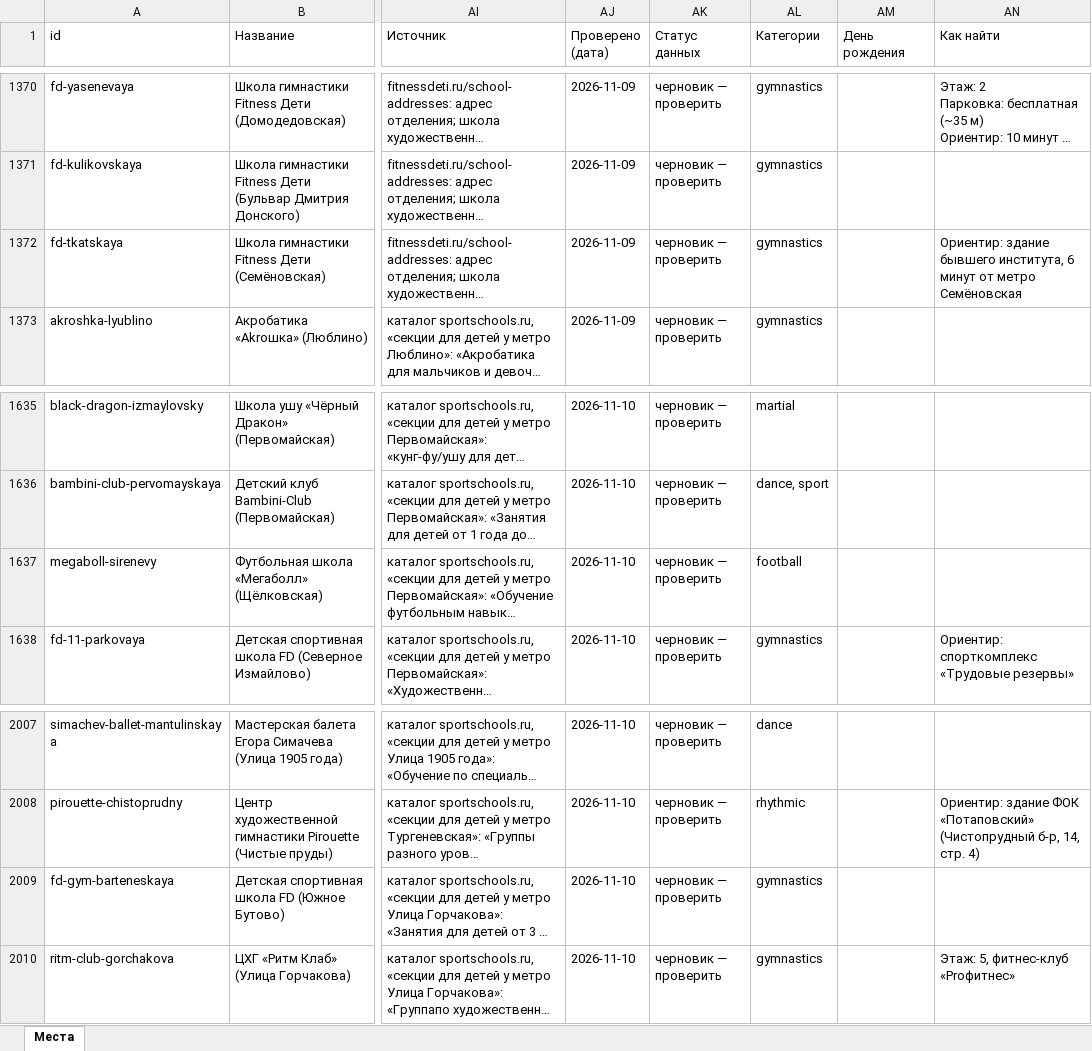
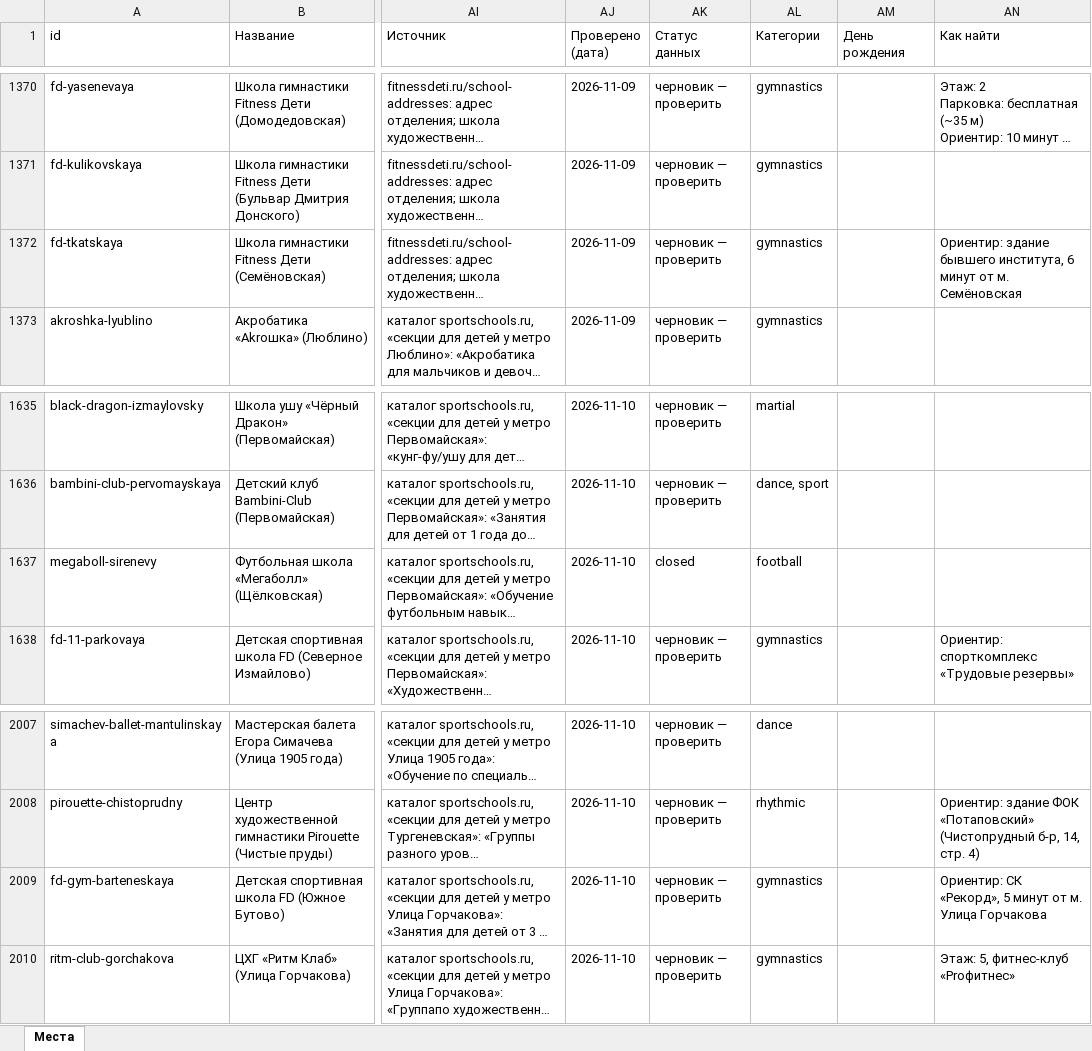
Before and after one commit to vadimsurov-apps/kudapoiti-data, an Excel workbook: data/parts/sections.xlsx, sheet Места, drawn as a sheet; only a part is shown, gaps mark what is left out; long unchanged cells end in …; values as stored, in another font and other column widths than the file's, no borders; the diff names each change by its address in the sheet, - before the commit and + after, or states it on an @@ line.

```diff
--- a/data/parts/sections.xlsx (sheet Места)
+++ b/data/parts/sections.xlsx (sheet Места)
-AN1372 (Как найти): …минут от метро Семёновская
+AN1372 (Как найти): …минут от м. Семёновская
-AK1637 (Статус данных): черновик — проверить
+AK1637 (Статус данных): closed
-AN2009 (Как найти): (empty)
+AN2009 (Как найти): Ориентир: СК «Рекорд», 5 минут от м. Улица Горчакова
```
Also changed, not shown: data/kuda-poiti-mesta.xlsx, data/parts/cafes.xlsx, 5 other files.
